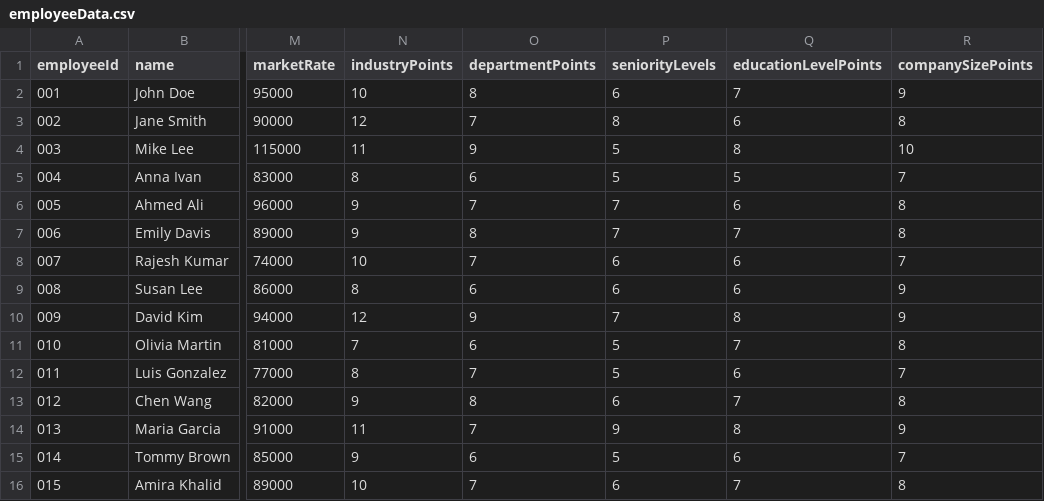
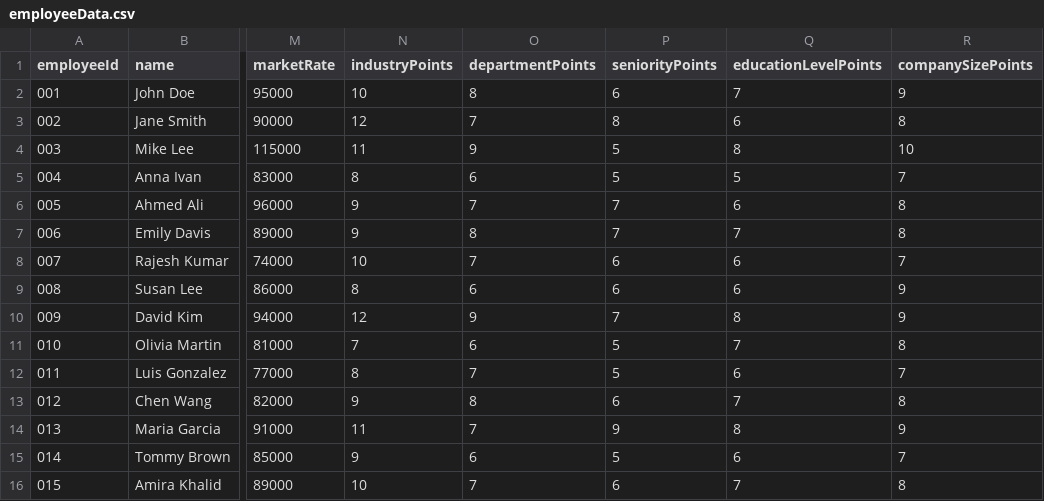
Before and after one commit to josephadeabah/ppay, a CSV file: frontend/app/dashboard/payanalyzer/fileupload/employeeData.csv, drawn as a sheet; only a part is shown, gaps mark what is left out; the diff names each change by its address in the sheet, - before the commit and + after, or states it on an @@ line.

Commit message:
feat: add sample csv data to upload folder for testing purposes

```diff
--- a/frontend/app/dashboard/payanalyzer/fileupload/employeeData.csv
+++ b/frontend/app/dashboard/payanalyzer/fileupload/employeeData.csv
-P1: seniorityLevels
+P1: seniorityPoints
```
